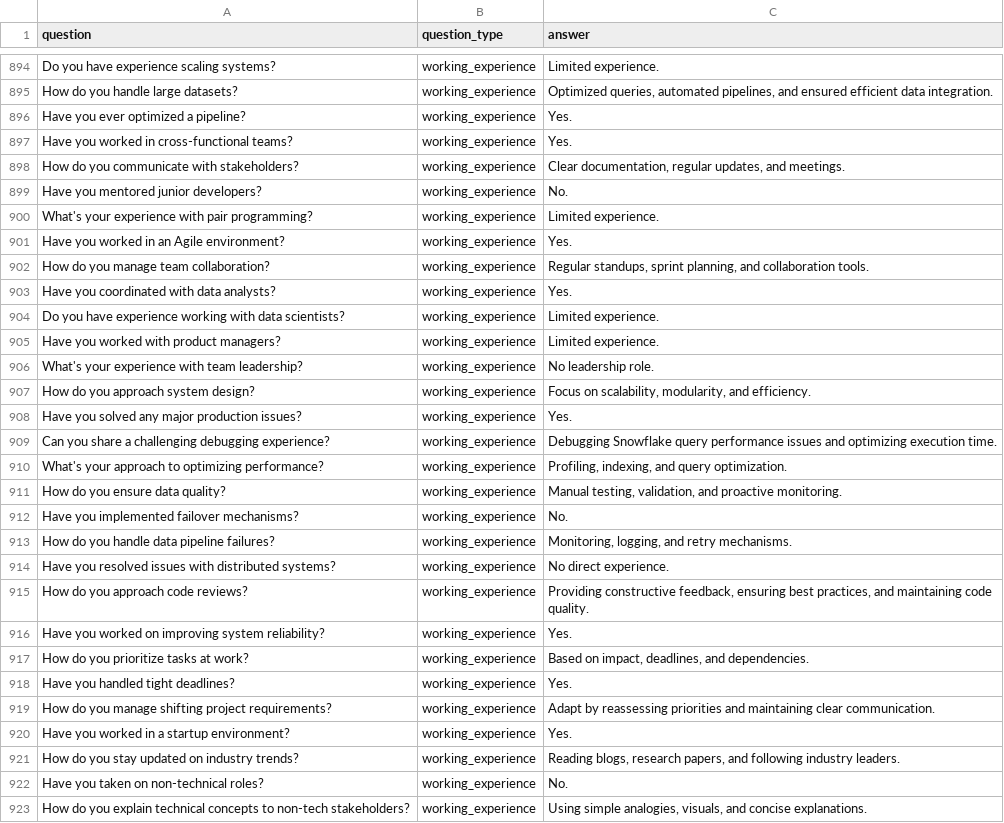
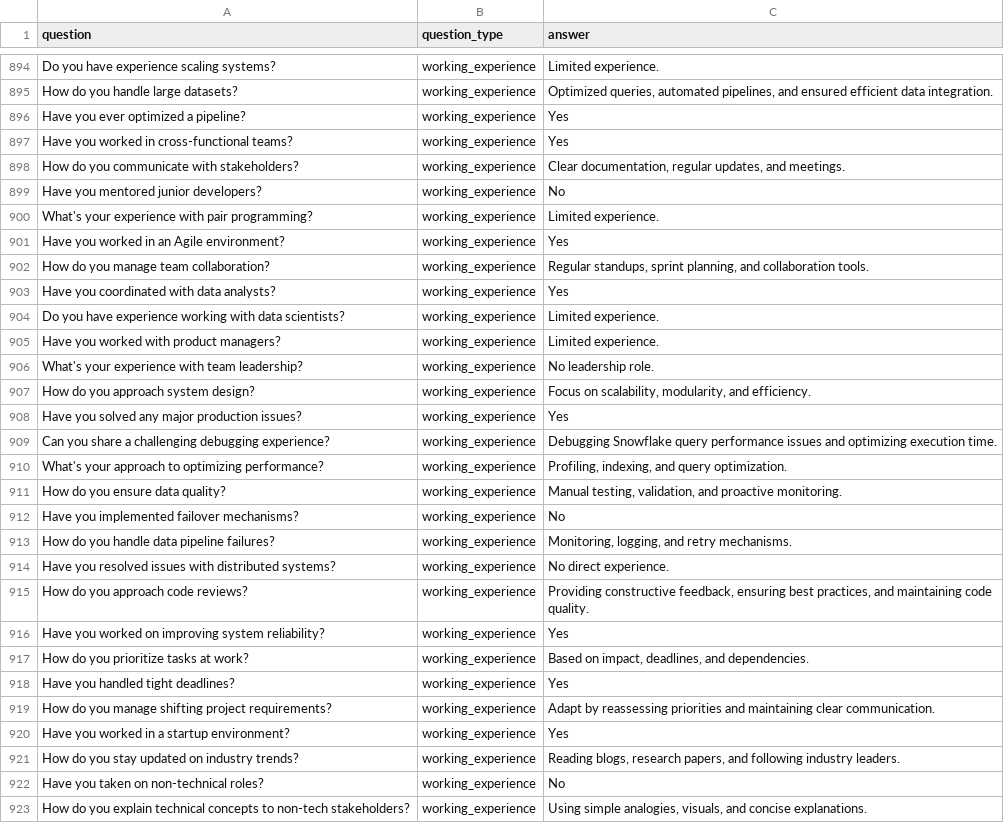
Before and after one commit to manab36/Auto-job-apply, a CSV file: Model_dataset/synthetic_question_ans_data-v2.csv, drawn as a sheet; only a part is shown, gaps mark what is left out; the diff covers the shown part only.

```diff
--- a/Model_dataset/synthetic_question_ans_data-v2.csv
+++ b/Model_dataset/synthetic_question_ans_data-v2.csv
@@ -895,10 +895,10 @@ Do you have experience scaling systems?,working_experience,Limited experience.
 How do you handle large datasets?,working_experience,"Optimized queries, automated pipelines, and ensured efficient data integration."
-Have you ever optimized a pipeline?,working_experience,Yes.
-Have you worked in cross-functional teams?,working_experience,Yes.
+Have you ever optimized a pipeline?,working_experience,Yes
+Have you worked in cross-functional teams?,working_experience,Yes
 How do you communicate with stakeholders?,working_experience,"Clear documentation, regular updates, and meetings."
-Have you mentored junior developers?,working_experience,No.
+Have you mentored junior developers?,working_experience,No
 What's your experience with pair programming?,working_experience,Limited experience.
-Have you worked in an Agile environment?,working_experience,Yes.
+Have you worked in an Agile environment?,working_experience,Yes
 How do you manage team collaboration?,working_experience,"Regular standups, sprint planning, and collaboration tools."
-Have you coordinated with data analysts?,working_experience,Yes.
+Have you coordinated with data analysts?,working_experience,Yes
 Do you have experience working with data scientists?,working_experience,Limited experience.
@@ -907,3 +907,3 @@ What's your experience with team leadership?,working_experience,No leadership ro
 How do you approach system design?,working_experience,"Focus on scalability, modularity, and efficiency."
-Have you solved any major production issues?,working_experience,Yes.
+Have you solved any major production issues?,working_experience,Yes
 Can you share a challenging debugging experience?,working_experience,Debugging Snowflake query performance issues and optimizing execution time.
@@ -911,3 +911,3 @@ What's your approach to optimizing performance?,working_experience,"Profiling, i
 How do you ensure data quality?,working_experience,"Manual testing, validation, and proactive monitoring."
-Have you implemented failover mechanisms?,working_experience,No.
+Have you implemented failover mechanisms?,working_experience,No
 How do you handle data pipeline failures?,working_experience,"Monitoring, logging, and retry mechanisms."
@@ -915,9 +915,9 @@ Have you resolved issues with distributed systems?,working_experience,No direct
 How do you approach code reviews?,working_experience,"Providing constructive feedback, ensuring best practices, and maintaining code quality."
-Have you worked on improving system reliability?,working_experience,Yes.
+Have you worked on improving system reliability?,working_experience,Yes
 How do you prioritize tasks at work?,working_experience,"Based on impact, deadlines, and dependencies."
-Have you handled tight deadlines?,working_experience,Yes.
+Have you handled tight deadlines?,working_experience,Yes
 How do you manage shifting project requirements?,working_experience,Adapt by reassessing priorities and maintaining clear communication.
-Have you worked in a startup environment?,working_experience,Yes.
+Have you worked in a startup environment?,working_experience,Yes
 How do you stay updated on industry trends?,working_experience,"Reading blogs, research papers, and following industry leaders."
-Have you taken on non-technical roles?,working_experience,No.
+Have you taken on non-technical roles?,working_experience,No
 How do you explain technical concepts to non-tech stakeholders?,working_experience,"Using simple analogies, visuals, and concise explanations."
```
Also changed, not shown: 163 edited cells elsewhere in this file, Model_dataset/real_world_data.csv, 19 other files.
